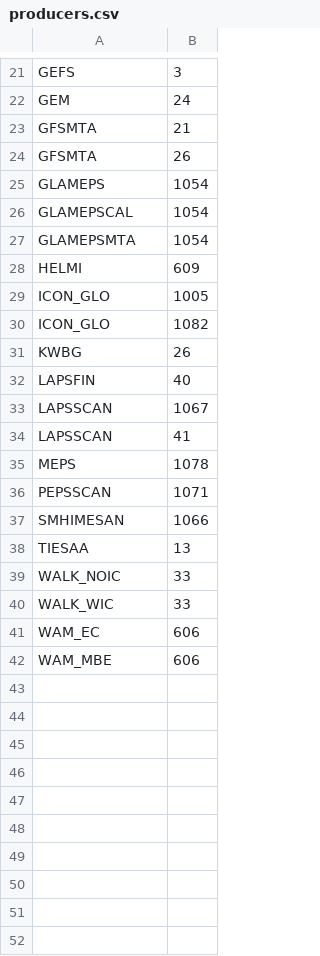
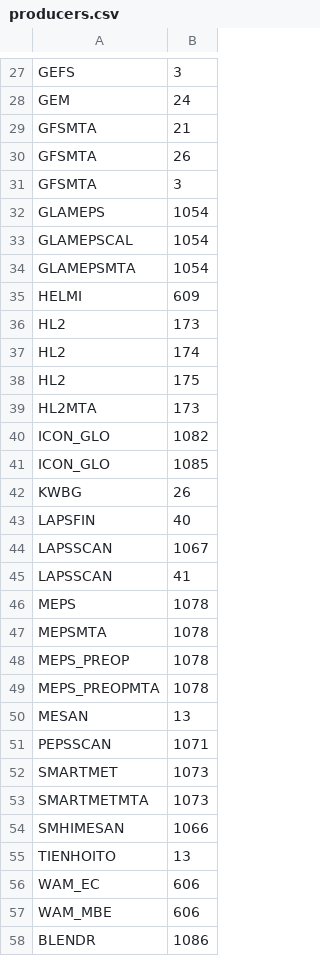
Before and after one commit to fmidev/smartmet-engine-grid, a CSV file: cfg/producers.csv, drawn as a sheet; only a part is shown, gaps mark what is left out; the diff covers the shown part only.

```diff
--- a/cfg/producers.csv
+++ b/cfg/producers.csv
@@ -24,2 +30,3 @@ GFSMTA;21
 GFSMTA;26
+GFSMTA;3
 GLAMEPS;1054
@@ -28,4 +35,8 @@ GLAMEPSMTA;1054
 HELMI;609
-ICON_GLO;1005
+HL2;173
+HL2;174
+HL2;175
+HL2MTA;173
 ICON_GLO;1082
+ICON_GLO;1085
 KWBG;26
@@ -35,8 +46,13 @@ LAPSSCAN;41
 MEPS;1078
+MEPSMTA;1078
+MEPS_PREOP;1078
+MEPS_PREOPMTA;1078
+MESAN;13
 PEPSSCAN;1071
+SMARTMET;1073
+SMARTMETMTA;1073
 SMHIMESAN;1066
-TIESAA;13
-WALK_NOIC;33
-WALK_WIC;33
+TIENHOITO;13
 WAM_EC;606
 WAM_MBE;606
+BLENDR;1086
```
Also changed, not shown: 6 added rows elsewhere in this file, cfg/mapping_newbase_test.csv, 9 other files.
